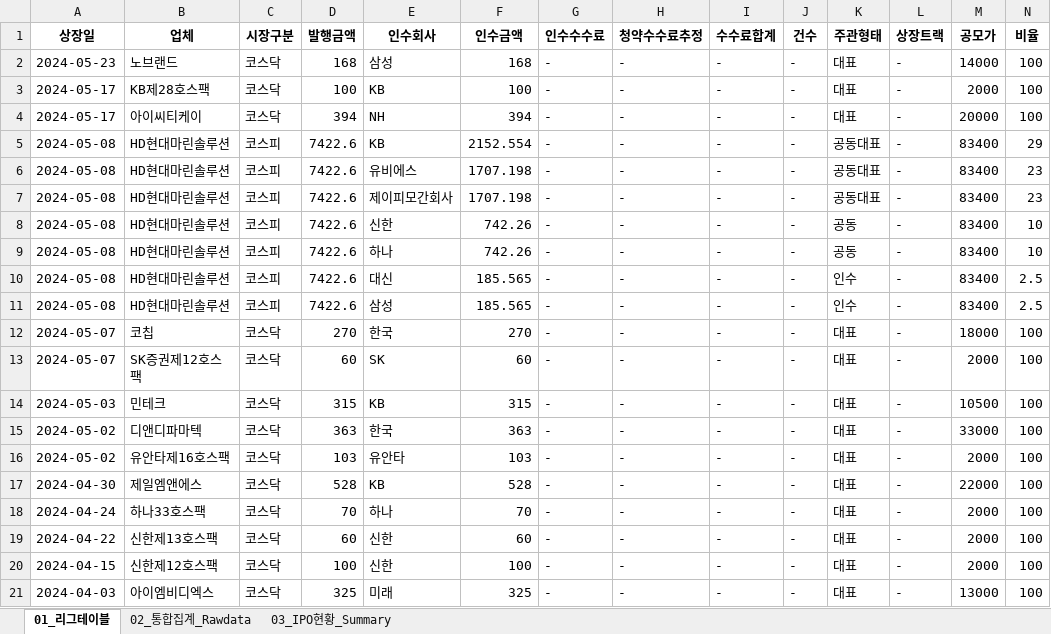
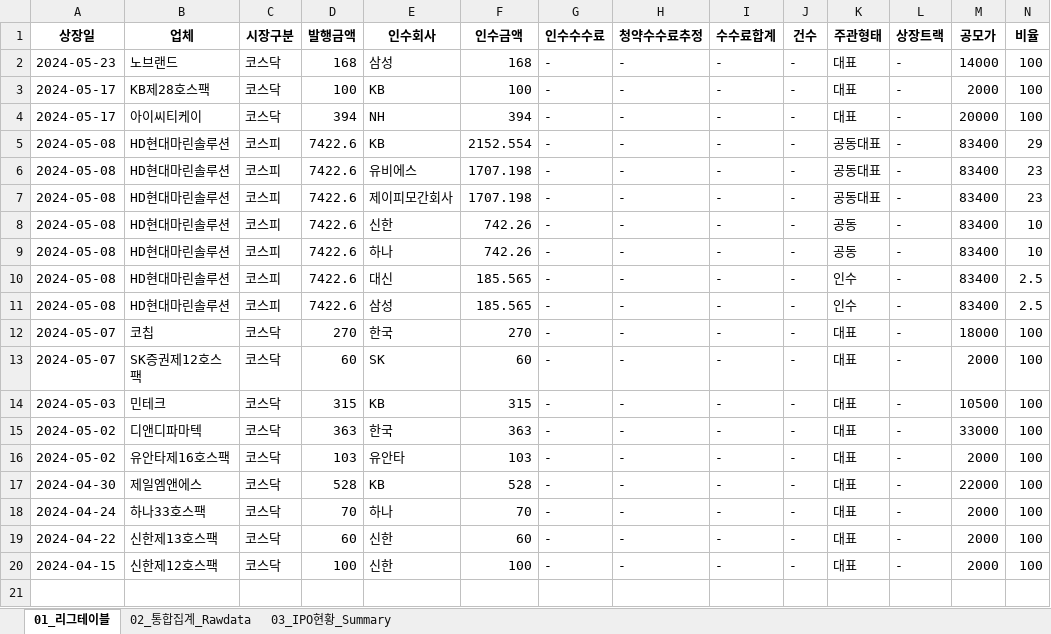
Before and after one commit to Kis-ds/IPO, an Excel workbook: datasets/corporate-finance-data.xlsx, sheet 01_리그테이블, drawn as a sheet; only a part is shown; values as stored, in another font and other column widths than the file's, no borders; rows hold the shown columns only; the diff names each change by its address in the sheet, - before the commit and + after, or states it on an @@ line.

```diff
--- a/datasets/corporate-finance-data.xlsx (sheet 01_리그테이블)
+++ b/datasets/corporate-finance-data.xlsx (sheet 01_리그테이블)
-row 21: 2024-04-03 | 아이엠비디엑스 | 코스닥 | 325 | 미래 | 325 | - | - | - | - | 대표 | - | 13000 | 100
```
Also changed, not shown: sheet 02_통합집계_Rawdata, sheet 03_IPO현황_Summary, datasets/form1.xlsx, datasets/form2.xlsx, 4 other files.
